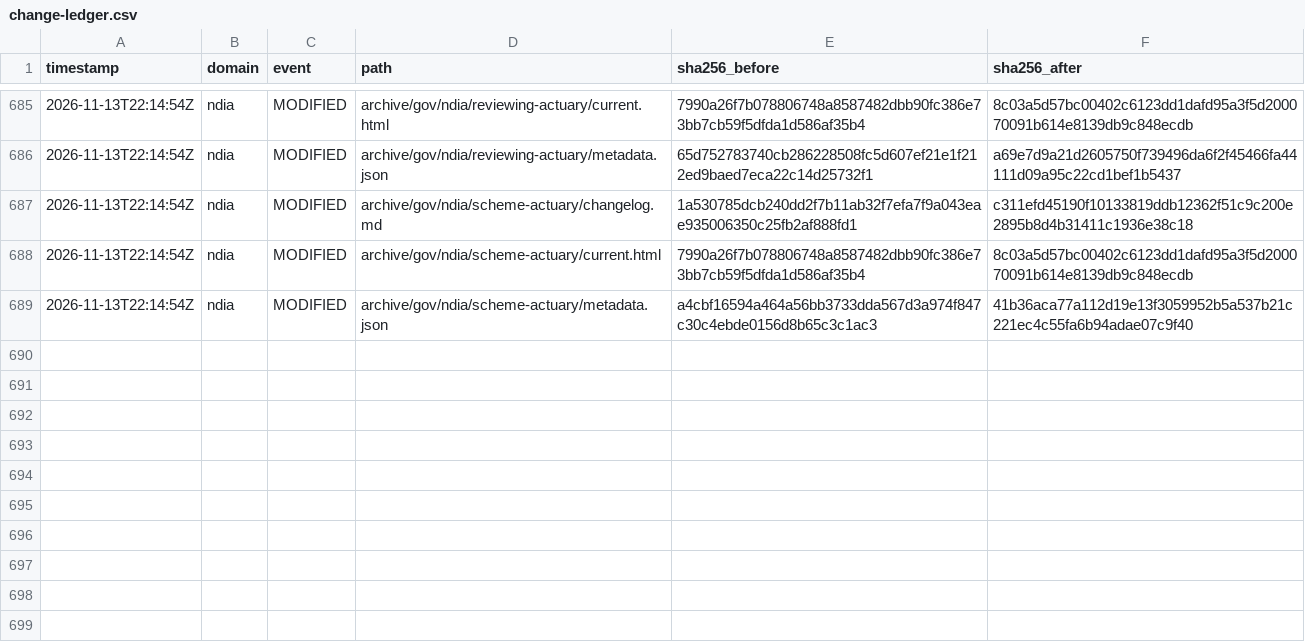
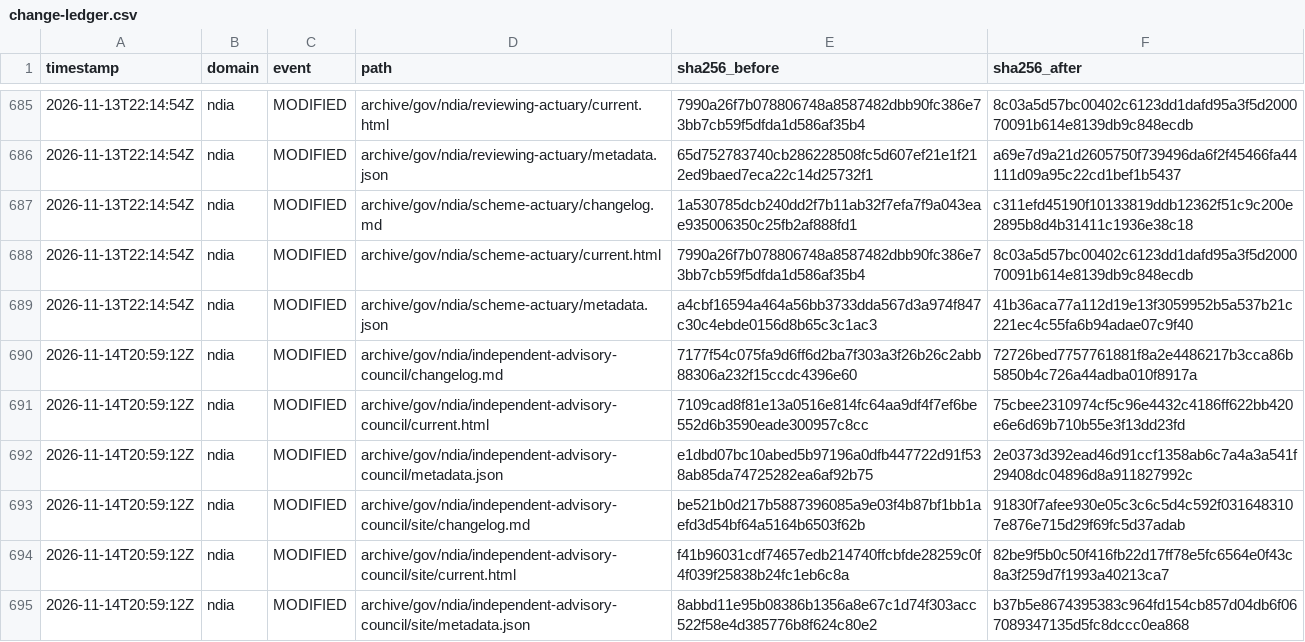
Before and after one commit to myNDISwiki/MyNDIS, a CSV file: archive/reports/ndia/change-ledger.csv, drawn as a sheet; only a part is shown, gaps mark what is left out.

```diff
--- a/archive/reports/ndia/change-ledger.csv
+++ b/archive/reports/ndia/change-ledger.csv
@@ -689 +689,7 @@ timestamp,domain,event,path,sha256_before,sha256_after
 2026-11-13T22:14:54Z,ndia,MODIFIED,archive/gov/ndia/scheme-actuary/metadata.json,a4cbf16594a464a56bb3733dda567d3a974f847c30c4ebde0156d8b65c3c1ac3,41b36aca77a112d19e13f3059952b5a537b21c221ec4c55fa6b94adae07c9f40
+2026-11-14T20:59:12Z,ndia,MODIFIED,archive/gov/ndia/independent-advisory-council/changelog.md,7177f54c075fa9d6ff6d2ba7f303a3f26b26c2abb88306a232f15ccdc4396e60,72726bed7757761881f8a2e4486217b3cca86b5850b4c726a44adba010f8917a
+2026-11-14T20:59:12Z,ndia,MODIFIED,archive/gov/ndia/independent-advisory-council/current.html,7109cad8f81e13a0516e814fc64aa9df4f7ef6be552d6b3590eade300957c8cc,75cbee2310974cf5c96e4432c4186ff622bb420e6e6d69b710b55e3f13dd23fd
+2026-11-14T20:59:12Z,ndia,MODIFIED,archive/gov/ndia/independent-advisory-council/metadata.json,e1dbd07bc10abed5b97196a0dfb447722d91f538ab85da74725282ea6af92b75,2e0373d392ead46d91ccf1358ab6c7a4a3a541f29408dc04896d8a911827992c
+2026-11-14T20:59:12Z,ndia,MODIFIED,archive/gov/ndia/independent-advisory-council/site/changelog.md,be521b0d217b5887396085a9e03f4b87bf1bb1aefd3d54bf64a5164b6503f62b,91830f7afee930e05c3c6c5d4c592f0316483107e876e715d29f69fc5d37adab
+2026-11-14T20:59:12Z,ndia,MODIFIED,archive/gov/ndia/independent-advisory-council/site/current.html,f41b96031cdf74657edb214740ffcbfde28259c0f4f039f25838b24fc1eb6c8a,82be9f5b0c50f416fb22d17ff78e5fc6564e0f43c8a3f259d7f1993a40213ca7
+2026-11-14T20:59:12Z,ndia,MODIFIED,archive/gov/ndia/independent-advisory-council/site/metadata.json,8abbd11e95b08386b1356a8e67c1d74f303acc522f58e4d385776b8f624c80e2,b37b5e8674395383c964fd154cb857d04db6f067089347135d5fc8dccc0ea868
```
Also changed, not shown: archive/reports/aph/change-ledger.csv, archive/reports/engage-ndis/change-ledger.csv, 35 other files.
